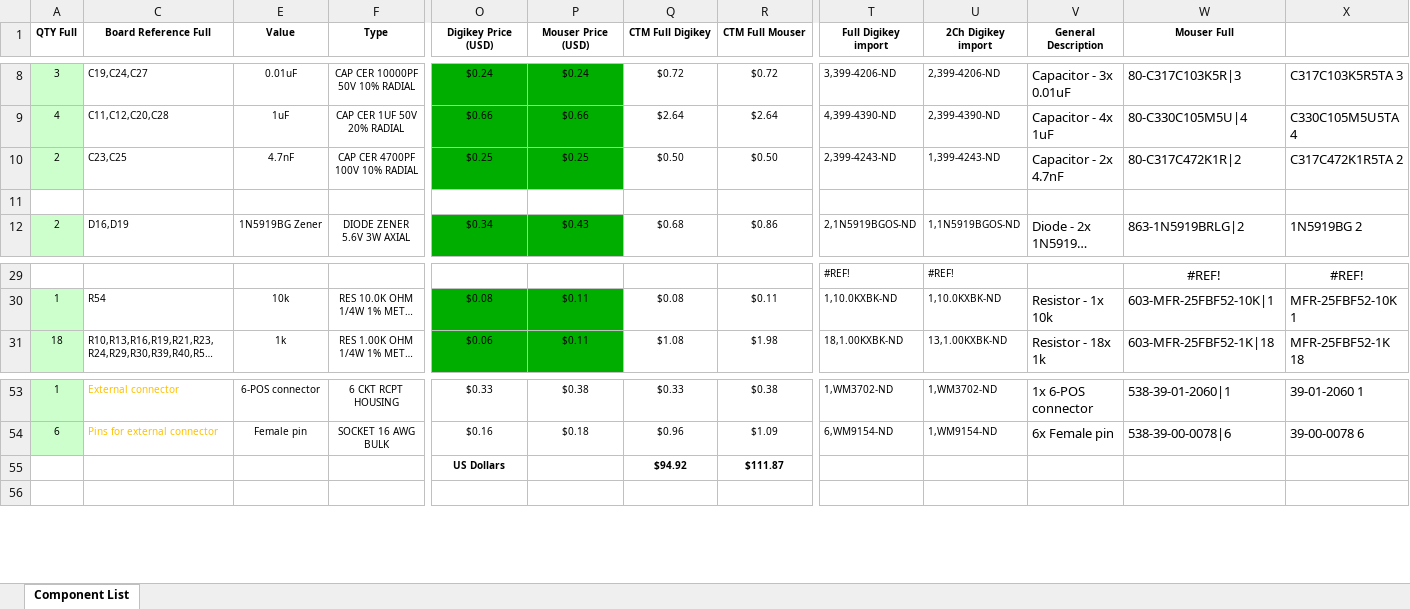
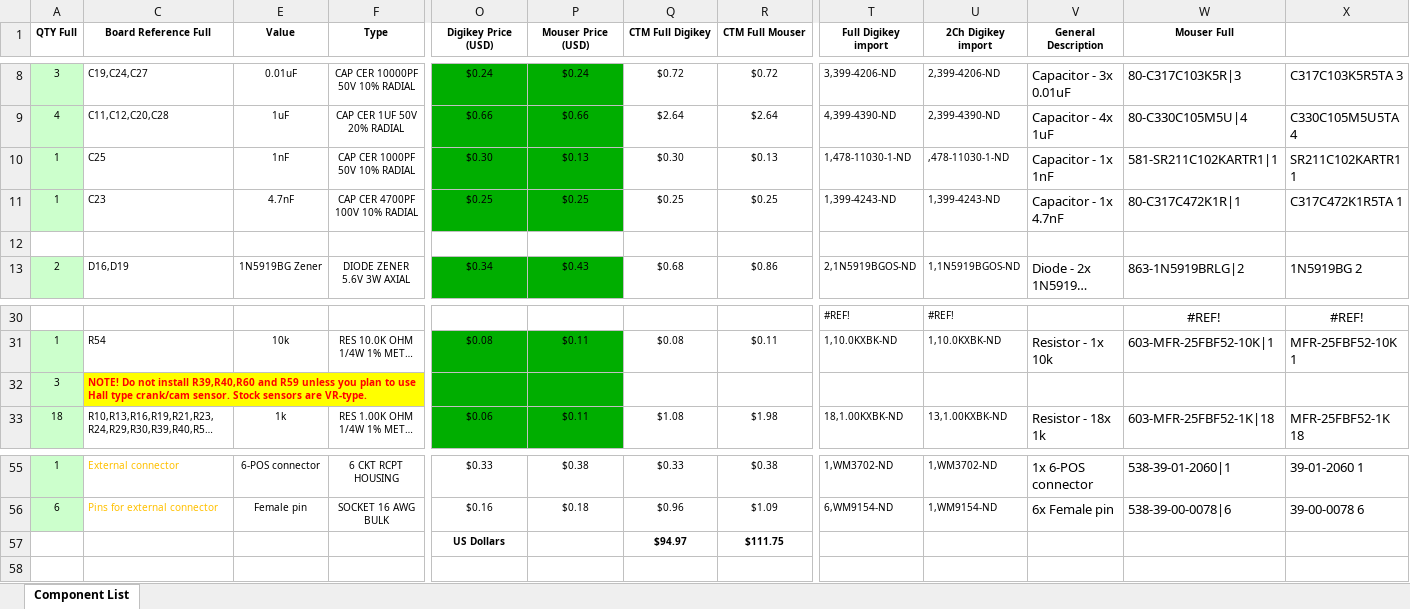
Before and after one commit to pazi88/Speeduino-M5x-PCBs, an Excel workbook: m50,m40,m60 Pnp/Rev 1.2-1.3/BOM-speeduino v0.4.3 compatible PCB for m43 rev1.2-1.3.xlsx, sheet Component List, drawn as a sheet; only a part is shown, gaps mark what is left out; long unchanged cells end in …; values as stored, in another font and other column widths than the file's, no borders; addresses are those after the commit; rows hold the shown columns only; the diff names each change by its address in the sheet, - before the commit and + after, or states it on an @@ line.

```diff
--- a/m50,m40,m60 Pnp/Rev 1.2-1.3/BOM-speeduino v0.4.3 compatible PCB for m43 rev1.2-1.3.xlsx (sheet Component List)
+++ b/m50,m40,m60 Pnp/Rev 1.2-1.3/BOM-speeduino v0.4.3 compatible PCB for m43 rev1.2-1.3.xlsx (sheet Component List)
+row 10: 1 | C25 | 1nF | CAP CER 1000PF 50V 10% RADIAL | $0.30 | $0.13 | $0.30 | $0.13 | 1,478-11030-1-ND | ,478-11030-1-ND | Capacitor - 1x 1nF | 581-SR211C102KARTR1|1 | SR211C102KARTR1 1
-A11 (QTY Full): 2
+A11 (QTY Full): 1
-C11 (Board Reference Full): C23,C25
+C11 (Board Reference Full): C23
-Q11 (CTM Full Digikey): $0.50
+Q11 (CTM Full Digikey): $0.25
-R11 (CTM Full Mouser): $0.50
+R11 (CTM Full Mouser): $0.25
-T11 (Full Digikey import): 2,399-4243-ND
+T11 (Full Digikey import): 1,399-4243-ND
-V11 (General Description): Capacitor - 2x 4.7nF
+V11 (General Description): Capacitor - 1x 4.7nF
-W11 (Mouser Full): 80-C317C472K1R|2
+W11 (Mouser Full): 80-C317C472K1R|1
-X11: C317C472K1R5TA 2
+X11: C317C472K1R5TA 1
+row 32: 3 | NOTE! Do not install R39,R40,R60 and R59 unless you plan to use Hall type crank/cam sensor. Stock sensors are VR-type.
-Q57 (CTM Full Digikey): $94.92
+Q57 (CTM Full Digikey): $94.97
-R57 (CTM Full Mouser): $111.87
+R57 (CTM Full Mouser): $111.75
```
Also changed, not shown: formulas that keep their value, m50,m40,m60 Pnp/Rev 1.2-1.3/BOM-speeduino v0.4.3 compatible PCB for m40 rev1.2-1.3.xlsx, m50,m40,m60 Pnp/Rev 1.2-1.3/BOM-speeduino v0.4.3 compatible PCB for m42 rev1.2-1.3.xlsx, 24 other files.
